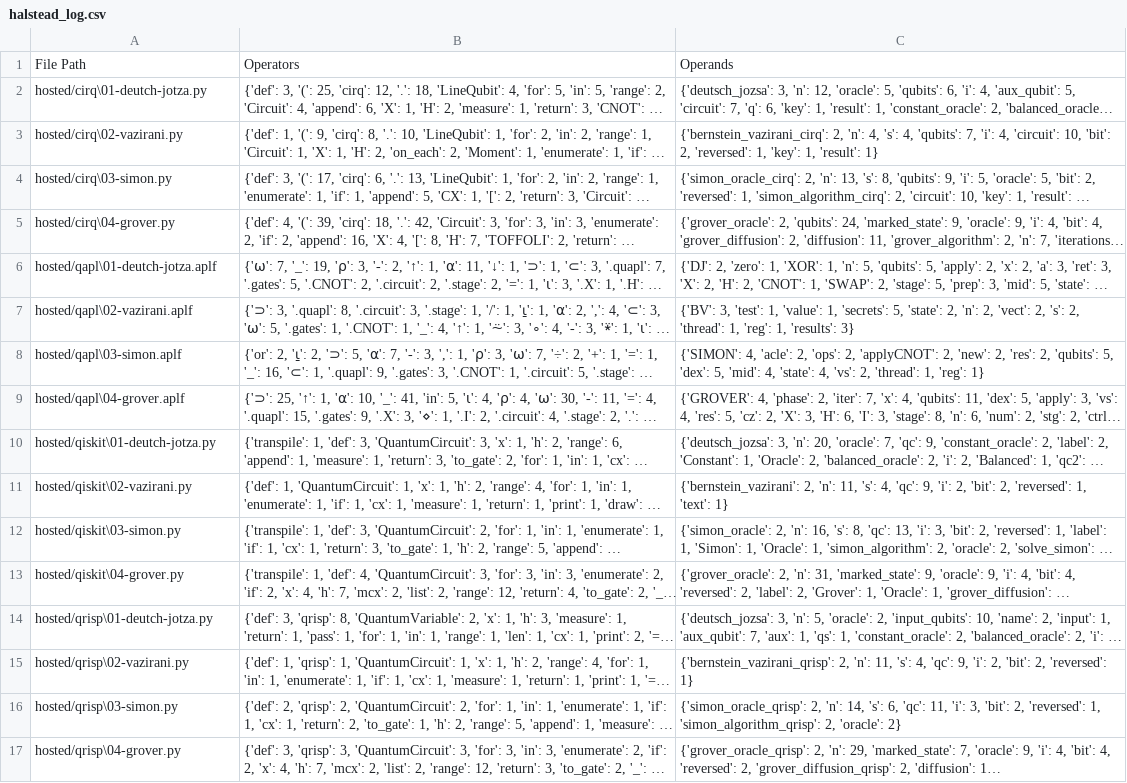
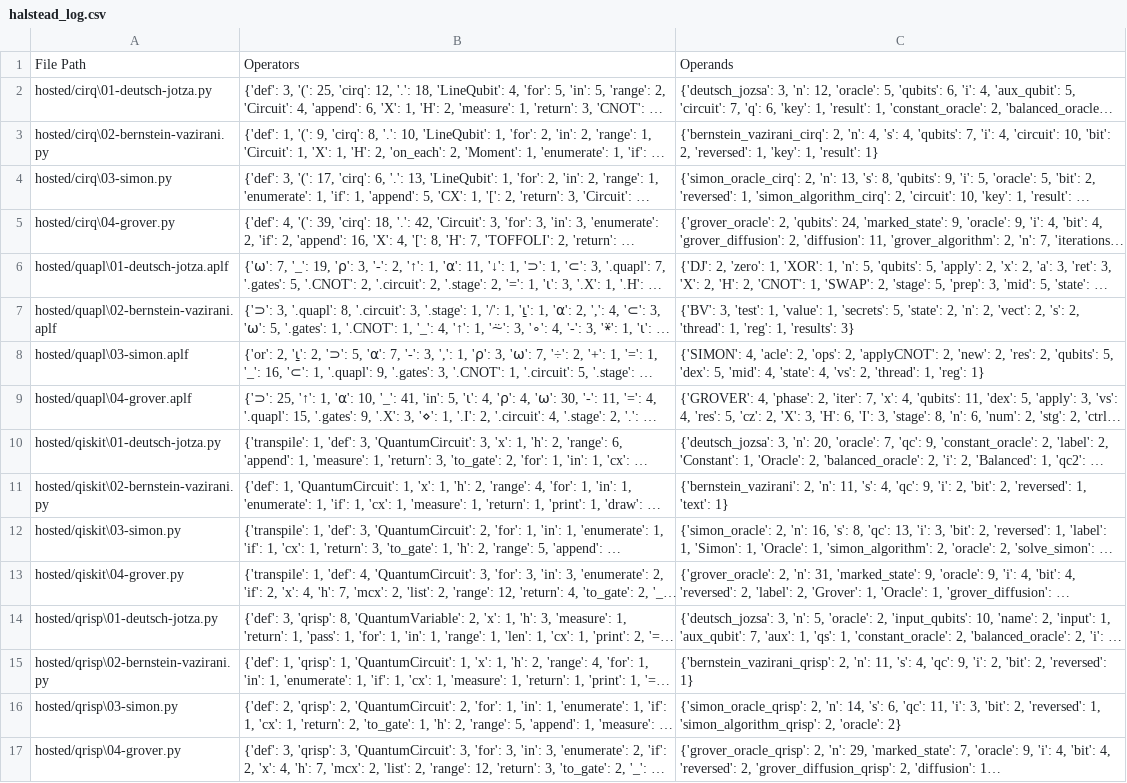
Before and after one commit to Universidad-Cenfotec/quantum-programming-languages-expressiveness, a CSV file: evaluation/results/halstead_log.csv, drawn as a sheet; only a part is shown; long unchanged cells end in …; the diff covers the shown part only; the diff names each change by its address in the sheet, - before the commit and + after, or states it on an @@ line.

```diff
--- a/evaluation/results/halstead_log.csv
+++ b/evaluation/results/halstead_log.csv
-A2: hosted/cirq\01-deutch-jotza.py
+A2: hosted/cirq\01-deutsch-jotza.py
-A3: hosted/cirq\02-vazirani.py
+A3: hosted/cirq\02-bernstein-vazirani.py
-A6: hosted/qapl\01-deutch-jotza.aplf
+A6: hosted/quapl\01-deutsch-jotza.aplf
-A7: hosted/qapl\02-vazirani.aplf
+A7: hosted/quapl\02-bernstein-vazirani.aplf
-A8: hosted/qapl\03-simon.aplf
+A8: hosted/quapl\03-simon.aplf
-A9: hosted/qapl\04-grover.aplf
+A9: hosted/quapl\04-grover.aplf
-A10: hosted/qiskit\01-deutch-jotza.py
+A10: hosted/qiskit\01-deutsch-jotza.py
-A11: hosted/qiskit\02-vazirani.py
+A11: hosted/qiskit\02-bernstein-vazirani.py
-A14: hosted/qrisp\01-deutch-jotza.py
+A14: hosted/qrisp\01-deutsch-jotza.py
-A15: hosted/qrisp\02-vazirani.py
+A15: hosted/qrisp\02-bernstein-vazirani.py
```
Also changed, not shown: 2 removed rows and 6 edited cells elsewhere in this file, evaluation/results/cc_log.csv, evaluation/results/halstead.csv, 45 other files.
